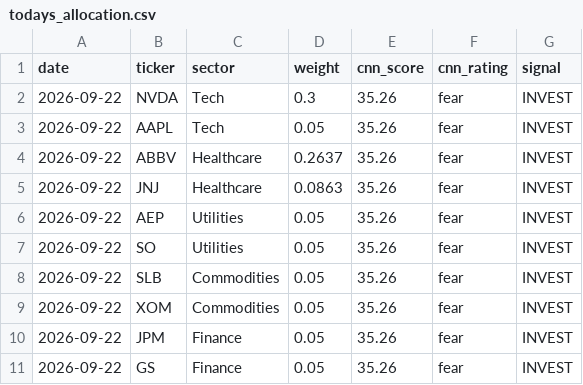
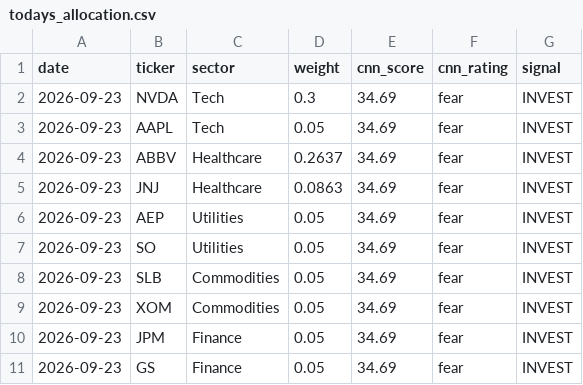
Before and after one commit to JAIDEEP-TRIP/portfolio-optimization, a CSV file: outputs/todays_allocation.csv, drawn as a sheet.

```diff
--- a/outputs/todays_allocation.csv
+++ b/outputs/todays_allocation.csv
@@ -1,11 +1,11 @@
 date,ticker,sector,weight,cnn_score,cnn_rating,signal
-2026-09-22,NVDA,Tech,0.3,35.26,fear,INVEST
-2026-09-22,AAPL,Tech,0.05,35.26,fear,INVEST
-2026-09-22,ABBV,Healthcare,0.2637,35.26,fear,INVEST
-2026-09-22,JNJ,Healthcare,0.0863,35.26,fear,INVEST
-2026-09-22,AEP,Utilities,0.05,35.26,fear,INVEST
-2026-09-22,SO,Utilities,0.05,35.26,fear,INVEST
-2026-09-22,SLB,Commodities,0.05,35.26,fear,INVEST
-2026-09-22,XOM,Commodities,0.05,35.26,fear,INVEST
-2026-09-22,JPM,Finance,0.05,35.26,fear,INVEST
-2026-09-22,GS,Finance,0.05,35.26,fear,INVEST
+2026-09-23,NVDA,Tech,0.3,34.69,fear,INVEST
+2026-09-23,AAPL,Tech,0.05,34.69,fear,INVEST
+2026-09-23,ABBV,Healthcare,0.2637,34.69,fear,INVEST
+2026-09-23,JNJ,Healthcare,0.0863,34.69,fear,INVEST
+2026-09-23,AEP,Utilities,0.05,34.69,fear,INVEST
+2026-09-23,SO,Utilities,0.05,34.69,fear,INVEST
+2026-09-23,SLB,Commodities,0.05,34.69,fear,INVEST
+2026-09-23,XOM,Commodities,0.05,34.69,fear,INVEST
+2026-09-23,JPM,Finance,0.05,34.69,fear,INVEST
+2026-09-23,GS,Finance,0.05,34.69,fear,INVEST
```
Also changed, not shown: outputs/portfolio_values.csv, outputs/summary.csv, 5 other files.
